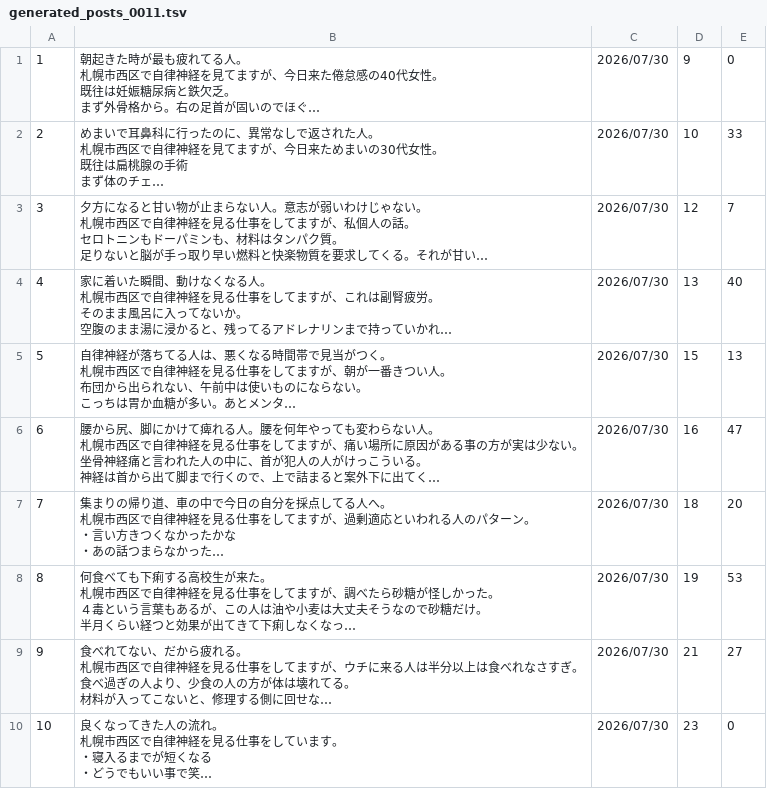
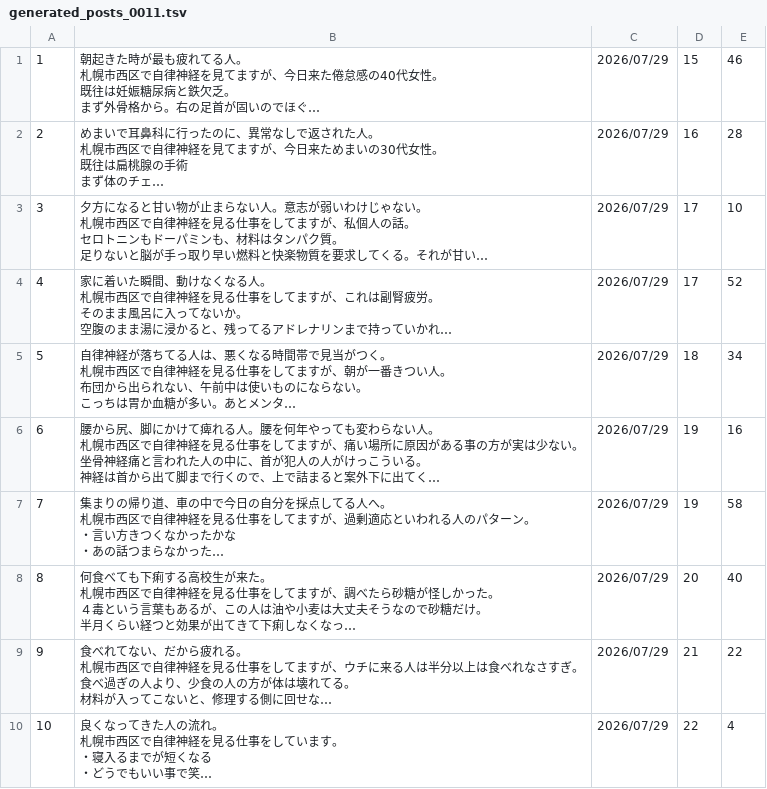
Before and after one commit to polo0782/polo0782, a TSV file: postgen/generated/generated_posts_0011.tsv, drawn as a sheet; long unchanged cells end in …; the diff names each change by its address in the sheet, - before the commit and + after, or states it on an @@ line.

```diff
--- a/postgen/generated/generated_posts_0011.tsv
+++ b/postgen/generated/generated_posts_0011.tsv
-C1:C10: 2026/07/30
+C1:C10: 2026/07/29
-D1: 9
+D1: 15
-E1: 0
+E1: 46
-D2: 10
+D2: 16
-E2: 33
+E2: 28
-D3: 12
+D3: 17
-E3: 7
+E3: 10
-D4: 13
+D4: 17
-E4: 40
+E4: 52
-D5: 15
+D5: 18
-E5: 13
+E5: 34
-D6: 16
+D6: 19
-E6: 47
+E6: 16
-D7: 18
+D7: 19
-E7: 20
+E7: 58
-D8: 19
+D8: 20
-E8: 53
+E8: 40
-E9: 27
+E9: 22
-D10: 23
+D10: 22
-E10: 0
+E10: 4
```
Also changed, not shown: 3 other files.
